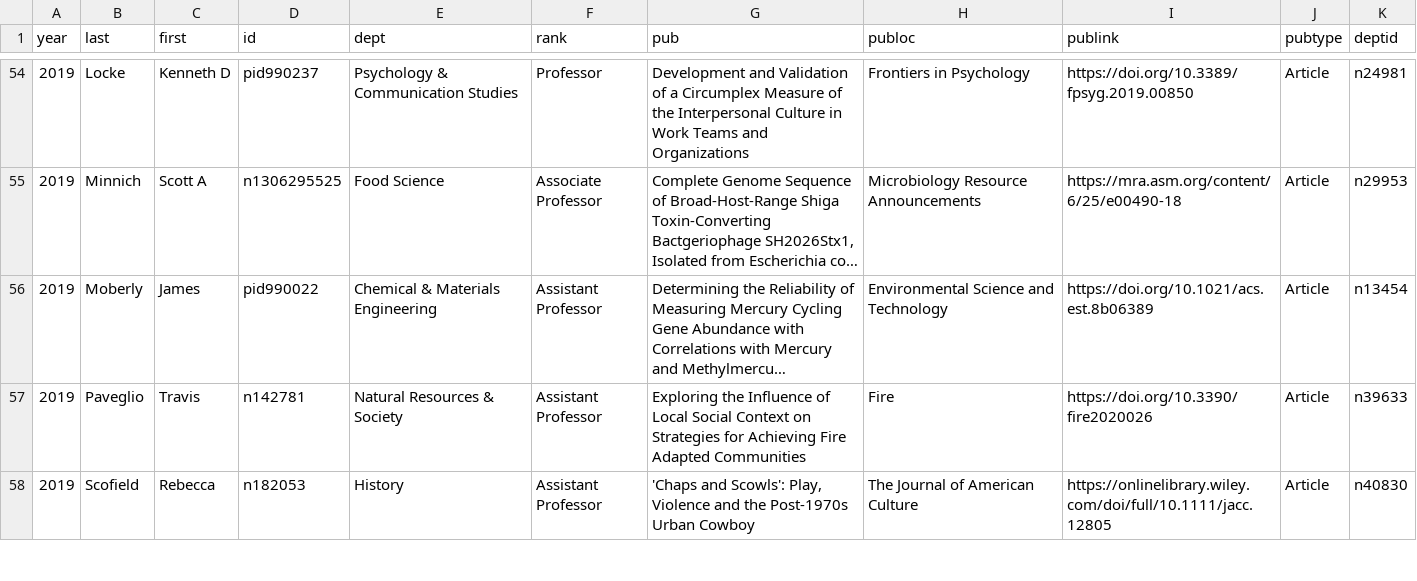
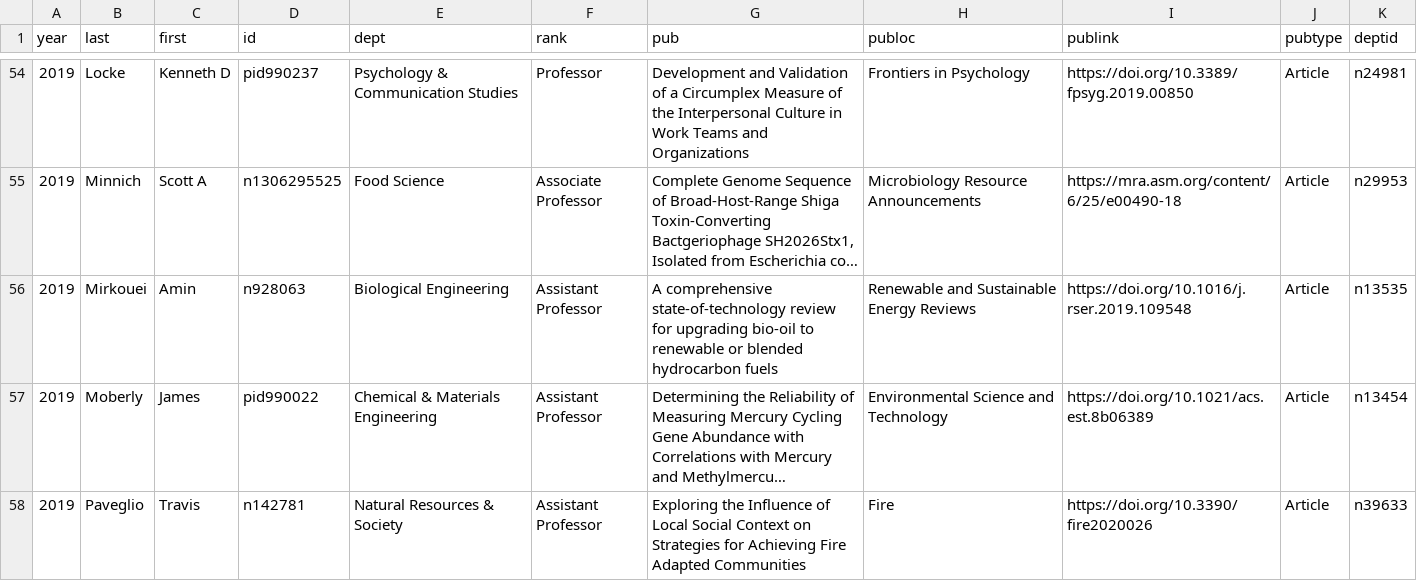
Before and after one commit to uidaholib/main-web-redesign_draft, a CSV file: _data/vivo_featured_researchers.csv, drawn as a sheet; only a part is shown, gaps mark what is left out; the shorter side is filled out with more unchanged rows; long unchanged cells end in …; the diff names each change by its address in the sheet, - before the commit and + after, or states it on an @@ line.

Commit message:
added amin

```diff
--- a/_data/vivo_featured_researchers.csv
+++ b/_data/vivo_featured_researchers.csv
+row 56: 2019 | Mirkouei | Amin | n928063 | Biological Engineering | Assistant Professor | A comprehensive state-of-technology review for upgrading bio-oil to renewable or blended hydrocarbon fuels | Renewable and Sustainable Energy Reviews | https://doi.org/10.1016/j.rser.2019.109548 | Article | n13535
```
